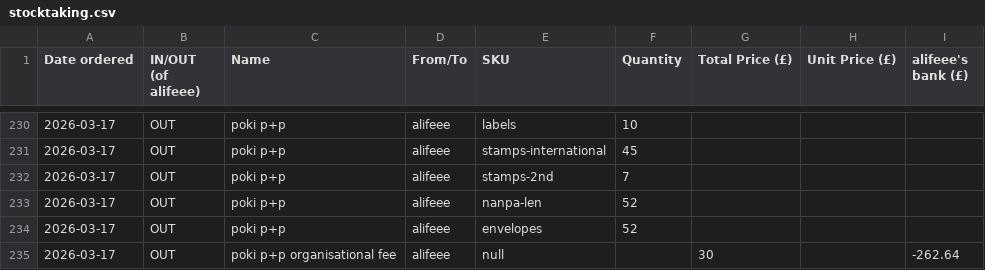
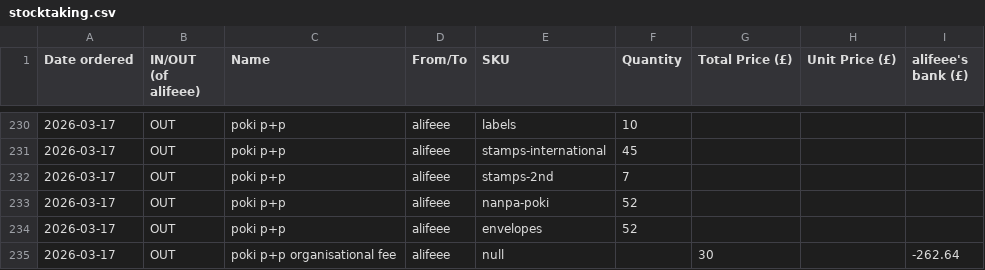
Before and after one commit to lipu-tenpo/print-and-post, a CSV file: stocktaking.csv, drawn as a sheet; only a part is shown, gaps mark what is left out.

Commit message:
typo

```diff
--- a/stocktaking.csv
+++ b/stocktaking.csv
@@ -232,3 +232,3 @@ Date ordered, IN/OUT (of alifeee), Name, From/To, SKU, Quantity, Total Price (£
 2026-03-17,OUT,poki p+p,alifeee,stamps-2nd,7,,,
-2026-03-17,OUT,poki p+p,alifeee,nanpa-len,52,,,
+2026-03-17,OUT,poki p+p,alifeee,nanpa-poki,52,,,
 2026-03-17,OUT,poki p+p,alifeee,envelopes,52,,,
```
